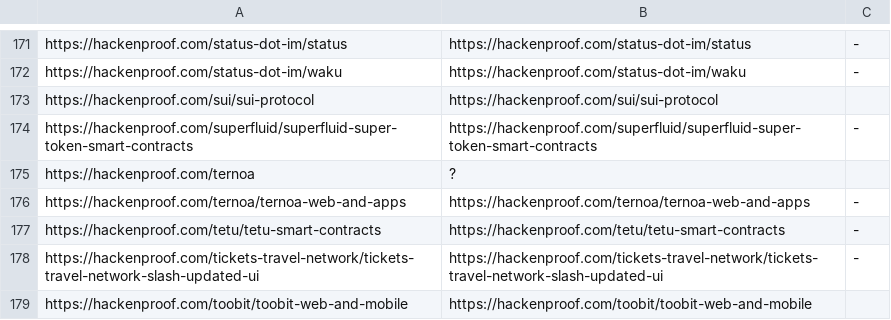
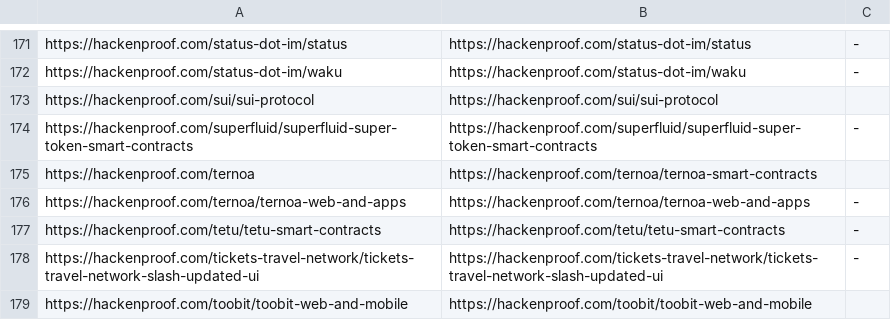
Before and after one commit to nikitastupin/orgs-data, a TSV file: orgs-data/chaos.tsv, drawn as a sheet; only a part is shown, gaps mark what is left out.

Commit message:
Update chaos.tsv

```diff
--- a/orgs-data/chaos.tsv
+++ b/orgs-data/chaos.tsv
@@ -174,3 +174,3 @@ https://hackenproof.com/sui/sui-protocol	https://hackenproof.com/sui/sui-protoco
 https://hackenproof.com/superfluid/superfluid-super-token-smart-contracts	https://hackenproof.com/superfluid/superfluid-super-token-smart-contracts	-
-https://hackenproof.com/ternoa	?
+https://hackenproof.com/ternoa	https://hackenproof.com/ternoa/ternoa-smart-contracts
 https://hackenproof.com/ternoa/ternoa-web-and-apps	https://hackenproof.com/ternoa/ternoa-web-and-apps	-
```
